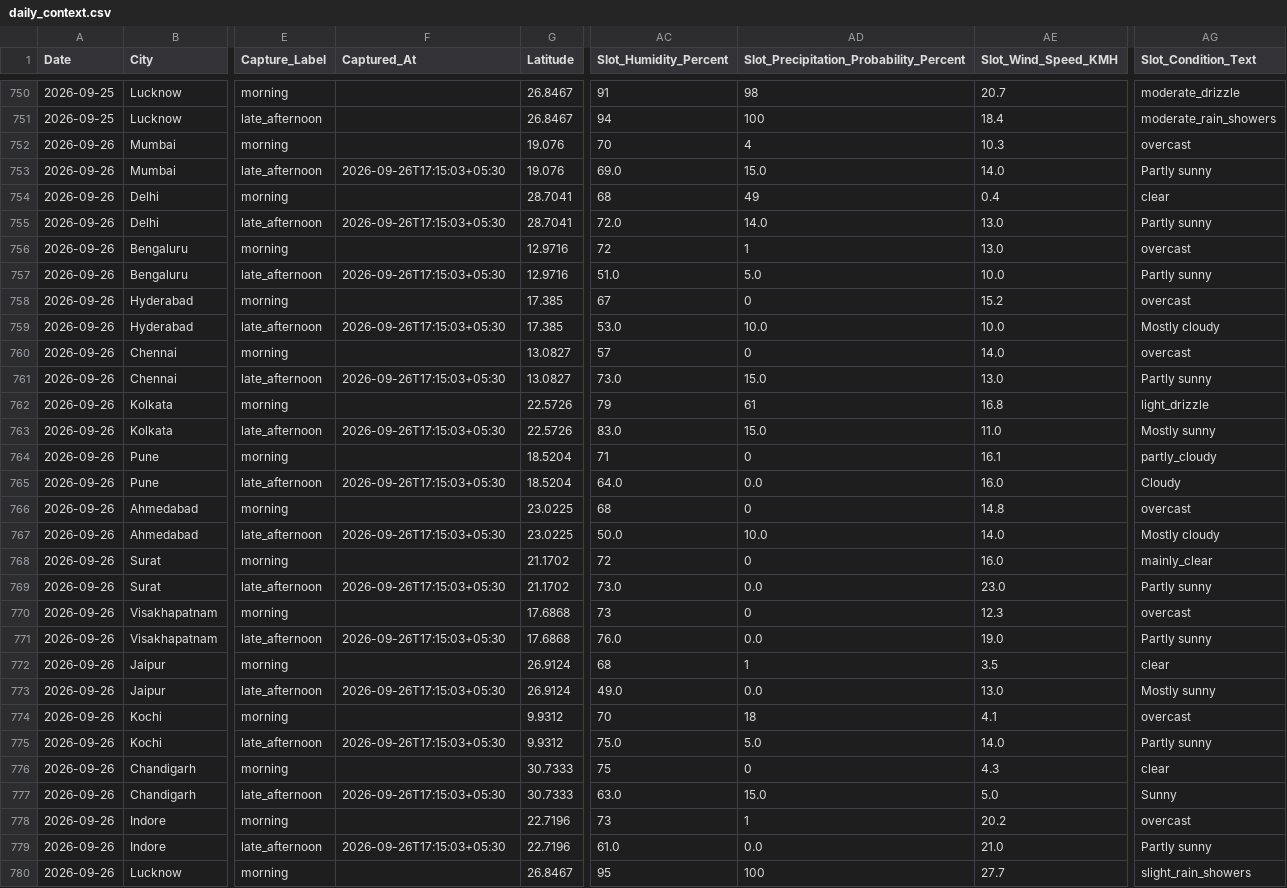
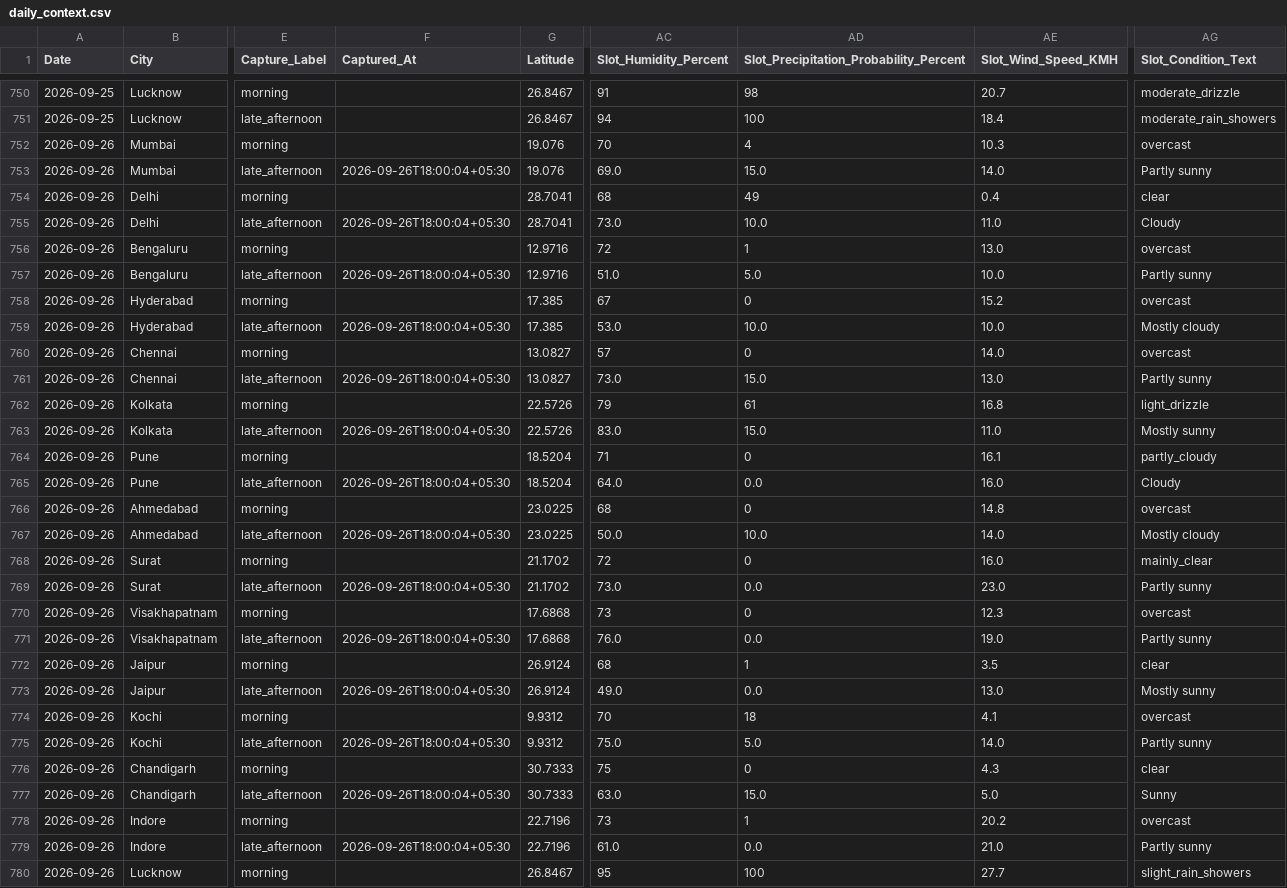
Before and after one commit to goyaljai/flight-data, a CSV file: data/2026/09/daily_context.csv, drawn as a sheet; only a part is shown, gaps mark what is left out; the diff covers the shown part only; the diff names each change by its address in the sheet, - before the commit and + after, or states it on an @@ line.

Commit message:
Update daily context data

```diff
--- a/data/2026/09/daily_context.csv
+++ b/data/2026/09/daily_context.csv
-F753 (Captured_At): 2026-09-26T17:15:03+05:30
+F753 (Captured_At): 2026-09-26T18:00:04+05:30
-F755 (Captured_At): 2026-09-26T17:15:03+05:30
+F755 (Captured_At): 2026-09-26T18:00:04+05:30
-AC755 (Slot_Humidity_Percent): 72.0
+AC755 (Slot_Humidity_Percent): 73.0
-AD755: 14.0
+AD755: 10.0
-AE755 (Slot_Wind_Speed_KMH): 13.0
+AE755 (Slot_Wind_Speed_KMH): 11.0
-AG755 (Slot_Condition_Text): Partly sunny
+AG755 (Slot_Condition_Text): Cloudy
-F757 (Captured_At): 2026-09-26T17:15:03+05:30
+F757 (Captured_At): 2026-09-26T18:00:04+05:30
-F759 (Captured_At): 2026-09-26T17:15:03+05:30
+F759 (Captured_At): 2026-09-26T18:00:04+05:30
-F761 (Captured_At): 2026-09-26T17:15:03+05:30
+F761 (Captured_At): 2026-09-26T18:00:04+05:30
-F763 (Captured_At): 2026-09-26T17:15:03+05:30
+F763 (Captured_At): 2026-09-26T18:00:04+05:30
-F765 (Captured_At): 2026-09-26T17:15:03+05:30
+F765 (Captured_At): 2026-09-26T18:00:04+05:30
-F767 (Captured_At): 2026-09-26T17:15:03+05:30
+F767 (Captured_At): 2026-09-26T18:00:04+05:30
-F769 (Captured_At): 2026-09-26T17:15:03+05:30
+F769 (Captured_At): 2026-09-26T18:00:04+05:30
-F771 (Captured_At): 2026-09-26T17:15:03+05:30
+F771 (Captured_At): 2026-09-26T18:00:04+05:30
-F773 (Captured_At): 2026-09-26T17:15:03+05:30
+F773 (Captured_At): 2026-09-26T18:00:04+05:30
-F775 (Captured_At): 2026-09-26T17:15:03+05:30
+F775 (Captured_At): 2026-09-26T18:00:04+05:30
-F777 (Captured_At): 2026-09-26T17:15:03+05:30
+F777 (Captured_At): 2026-09-26T18:00:04+05:30
-F779 (Captured_At): 2026-09-26T17:15:03+05:30
+F779 (Captured_At): 2026-09-26T18:00:04+05:30
```
Also changed, not shown: 1 edited cell elsewhere in this file.
